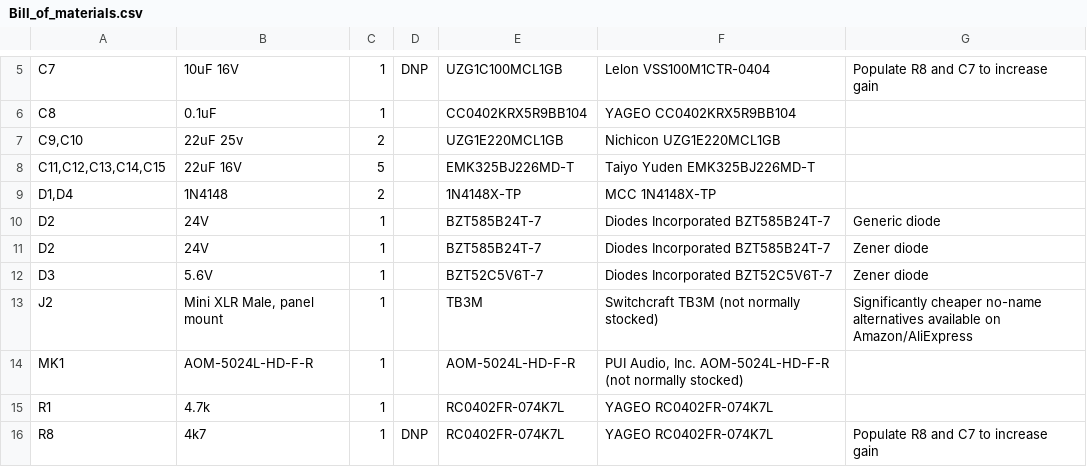
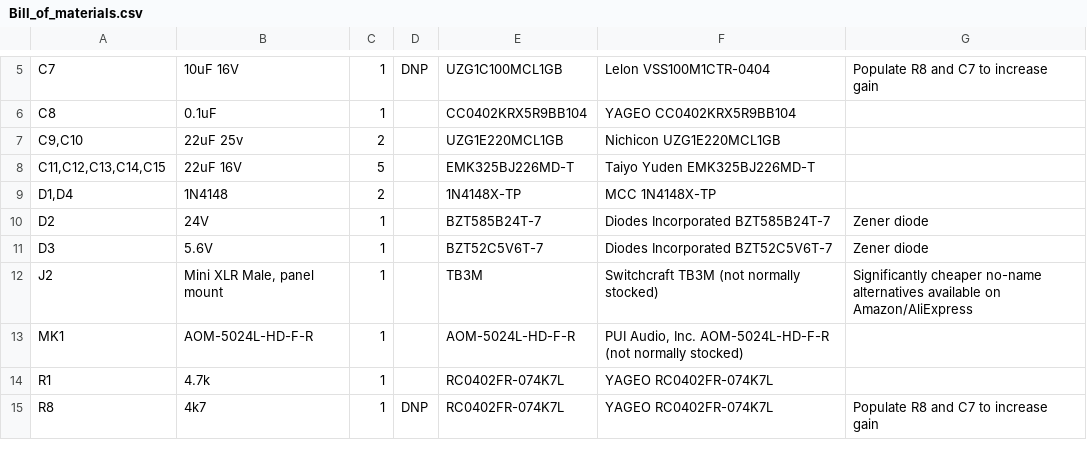
Before and after one commit to loudifier/OpenRefMic, a CSV file: Bill_of_materials.csv, drawn as a sheet; only a part is shown, gaps mark what is left out; removed rows and columns are numbered as before the commit, all else as after; the diff covers the shown part only; the diff names each change by its address in the sheet, - before the commit and + after, or states it on an @@ line.

```diff
--- a/Bill_of_materials.csv
+++ b/Bill_of_materials.csv
-row 10: D2 | 24V | 1 |  | BZT585B24T-7 | Diodes Incorporated BZT585B24T-7 | Generic diode
```
Also changed, not shown: 8 added rows and 23 edited cells elsewhere in this file, 32 other files.
